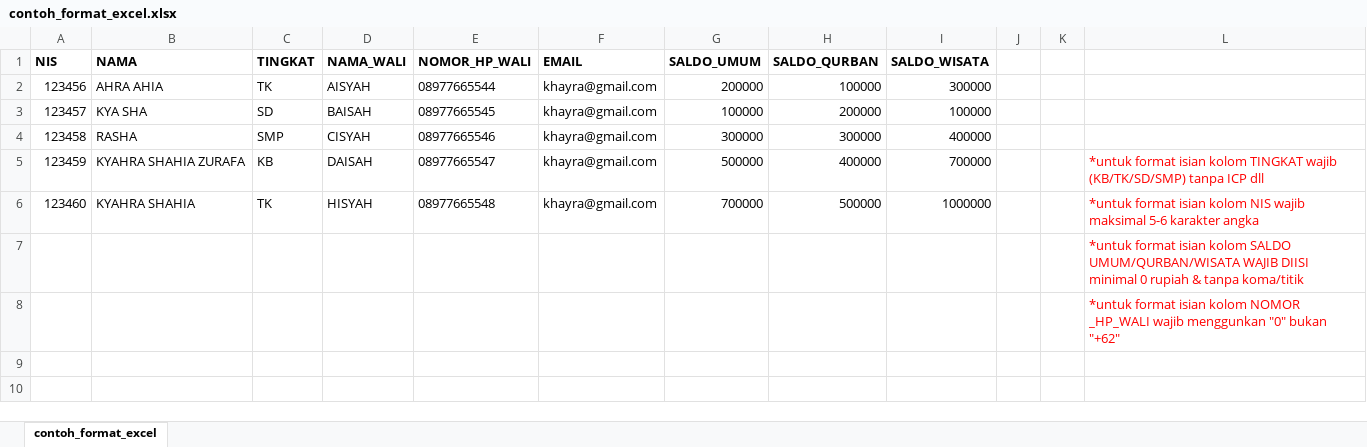
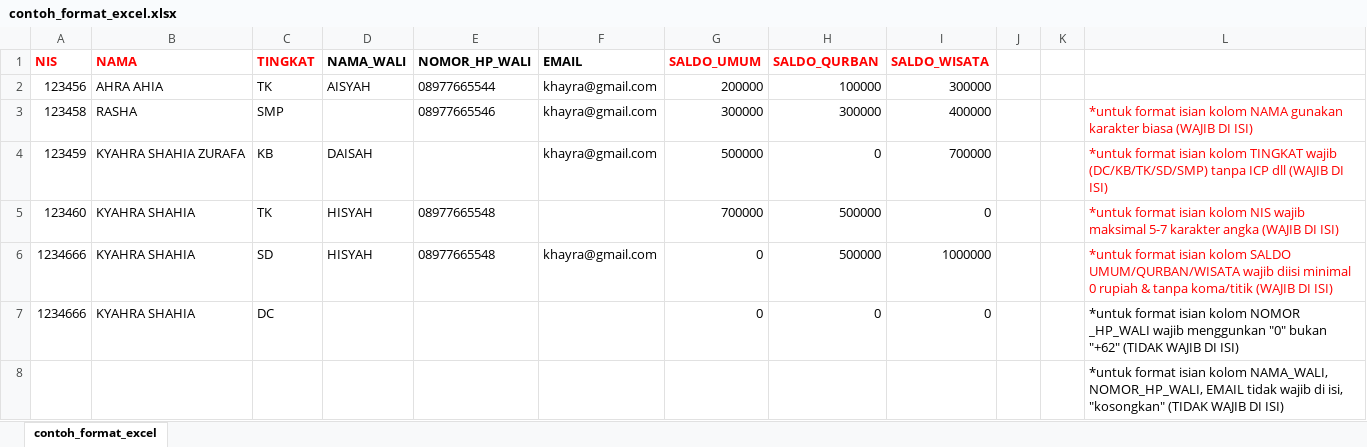
Before and after one commit to fatonianggris/keuangan_utsman, an Excel workbook: uploads/data/contoh_format_excel.xlsx, sheet contoh_format_excel, drawn as a sheet; values as stored, in another font and other column widths than the file's, no borders; removed rows and columns are numbered as before the commit, all else as after; the diff names each change by its address in the sheet, - before the commit and + after, or states it on an @@ line.

```diff
--- a/uploads/data/contoh_format_excel.xlsx (sheet contoh_format_excel)
+++ b/uploads/data/contoh_format_excel.xlsx (sheet contoh_format_excel)
-A1:C1 text colour: black
+A1:C1 text colour: #FF0000
-G1:I1 text colour: black
+G1:I1 text colour: #FF0000
-row 3: 123457 | KYA SHA | SD | BAISAH | 08977665545 | khayra@gmail.com | 100000 | 200000 | 100000
-D3 (NAMA_WALI): CISYAH
+D3 (NAMA_WALI): (empty)
-L3: (empty)
+L3: *untuk format isian kolom NAMA gunakan karakter biasa (WAJIB DI ISI)
-E4 (NOMOR_HP_WALI): 08977665547
+E4 (NOMOR_HP_WALI): (empty)
-H4 (SALDO_QURBAN): 400000
+H4 (SALDO_QURBAN): 0
-L4: …TINGKAT wajib (KB/TK/SD/SMP) tanpa ICP dll
+L4: …TINGKAT wajib (DC/KB/TK/SD/SMP) tanpa ICP dll (WAJIB DI ISI)
-F5 (EMAIL): khayra@gmail.com
+F5 (EMAIL): (empty)
-I5 (SALDO_WISATA): 1000000
+I5 (SALDO_WISATA): 0
-L5: …wajib maksimal 5-6 karakter angka
+L5: …wajib maksimal 5-7 karakter angka (WAJIB DI ISI)
-row 7:  |  |  |  |  |  |  |  |  |  |  | *untuk format isian kolom SALDO UMUM/QURBAN/WISATA WAJIB DIISI minimal 0 rupiah & tanpa koma/titik
+row 6: 1234666 | KYAHRA SHAHIA | SD | HISYAH | 08977665548 | khayra@gmail.com | 0 | 500000 | 1000000 |  |  | *untuk format isian kolom SALDO UMUM/QURBAN/WISATA wajib diisi minimal 0 rupiah & tanpa koma/titik (WAJIB DI ISI)
+row 7: 1234666 | KYAHRA SHAHIA | DC |  |  |  | 0 | 0 | 0 |  |  | *untuk format isian kolom NOMOR _HP_WALI wajib menggunkan "0" bukan "+62" (TIDAK WAJIB DI ISI)
-L8: …isian kolom NOMOR _HP_WALI wajib menggunkan "0" bukan "+62"
+L8: …isian kolom NAMA_WALI, NOMOR_HP_WALI, EMAIL tidak wajib di isi, "kosongkan" (TIDAK WAJIB DI ISI)
-L8 text colour: #FF0000
+L8 text colour: black
```
Also changed, not shown: 51 other files.
